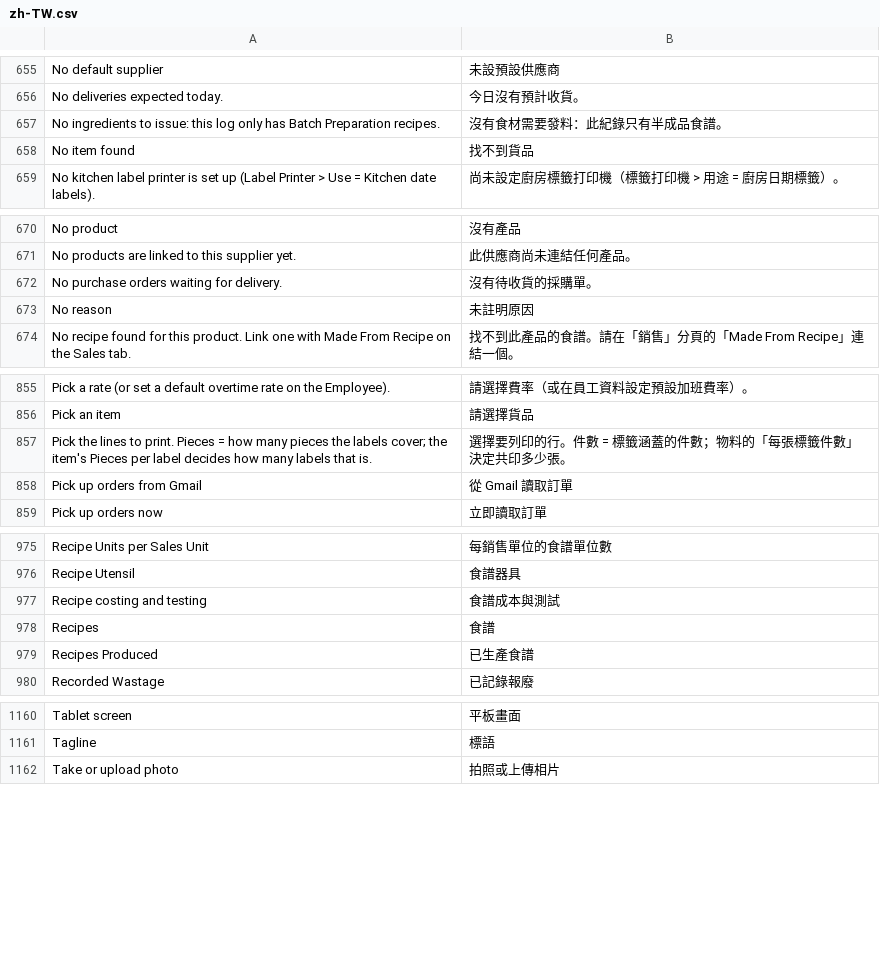
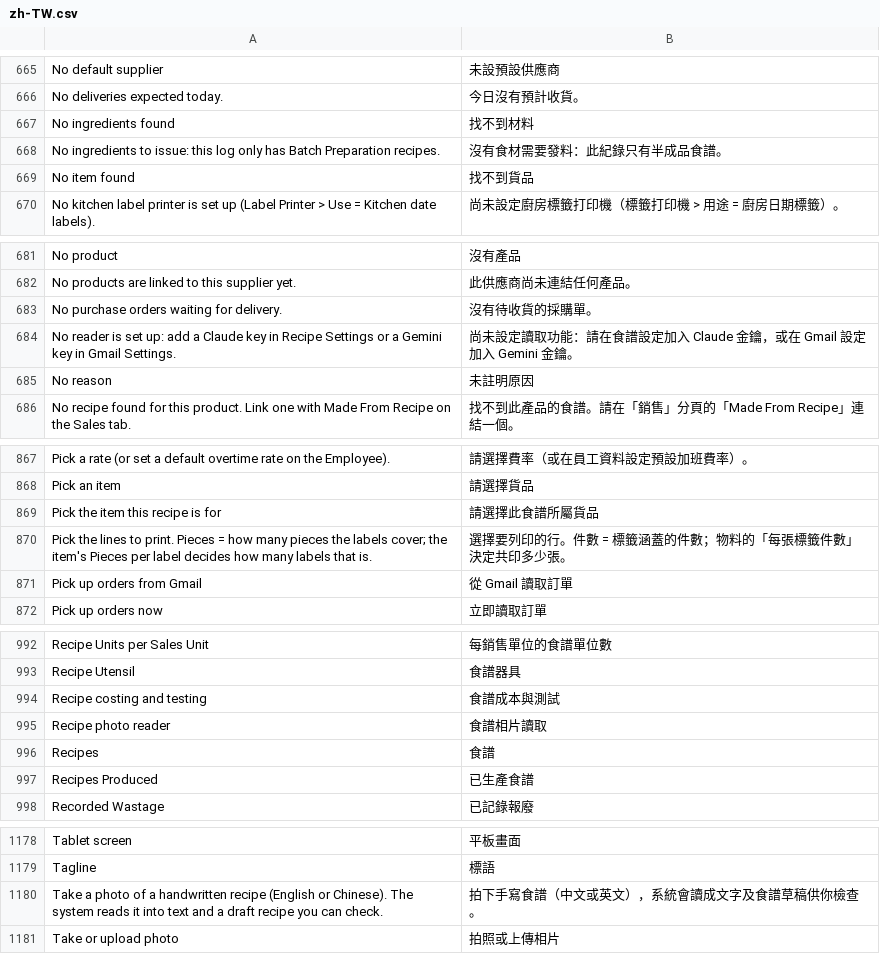
Before and after one commit to franciscobarria-oss/Happyconcepts, a CSV file: happy_kitchen/translations/zh-TW.csv, drawn as a sheet; only a part is shown, gaps mark what is left out; the diff covers the shown part only; the diff names each change by its address in the sheet, - before the commit and + after, or states it on an @@ line.

```diff
--- a/happy_kitchen/translations/zh-TW.csv
+++ b/happy_kitchen/translations/zh-TW.csv
+row 667: No ingredients found | 找不到材料
+row 684: No reader is set up: add a Claude key in Recipe Settings or a Gemini key in Gmail Settings. | 尚未設定讀取功能：請在食譜設定加入 Claude 金鑰，或在 Gmail 設定加入 Gemini 金鑰。
+row 869: Pick the item this recipe is for | 請選擇此食譜所屬貨品
+row 995: Recipe photo reader | 食譜相片讀取
+row 1180: Take a photo of a handwritten recipe (English or Chinese). The system reads it into text and a draft recipe you can check. | 拍下手寫食譜（中文或英文），系統會讀成文字及食譜草稿供你檢查。
```
Also changed, not shown: 18 added rows elsewhere in this file, 10 other files.
